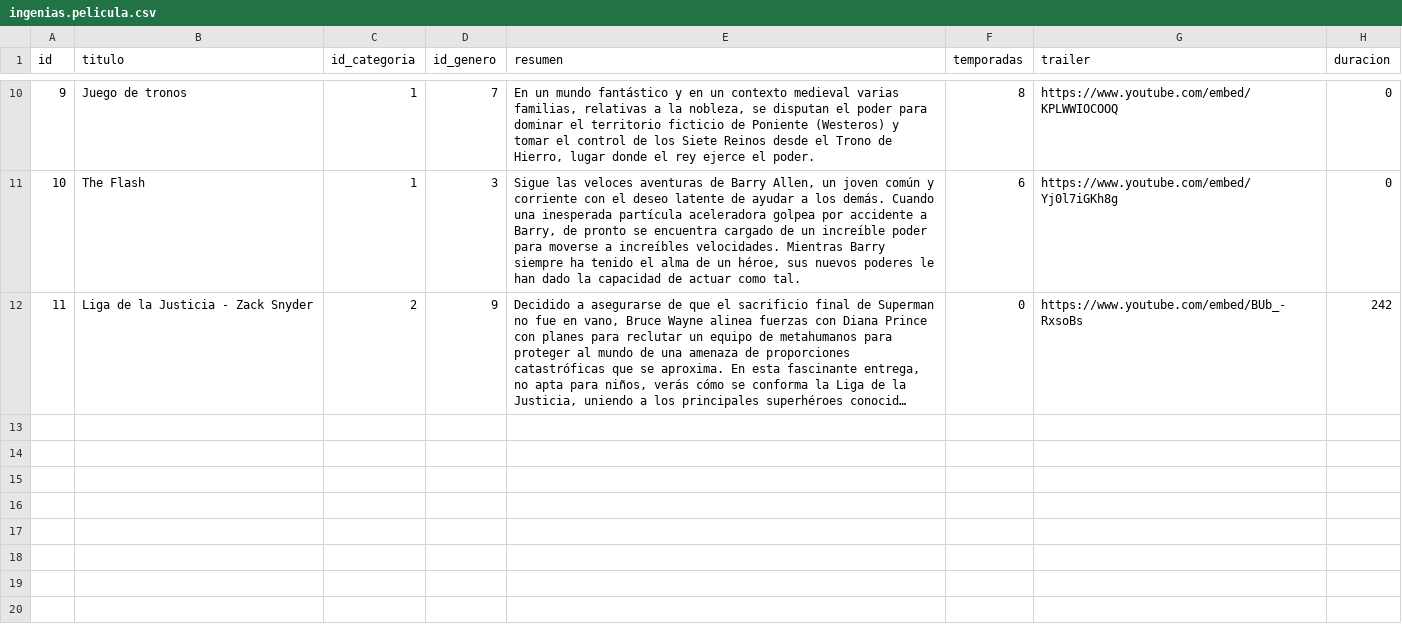
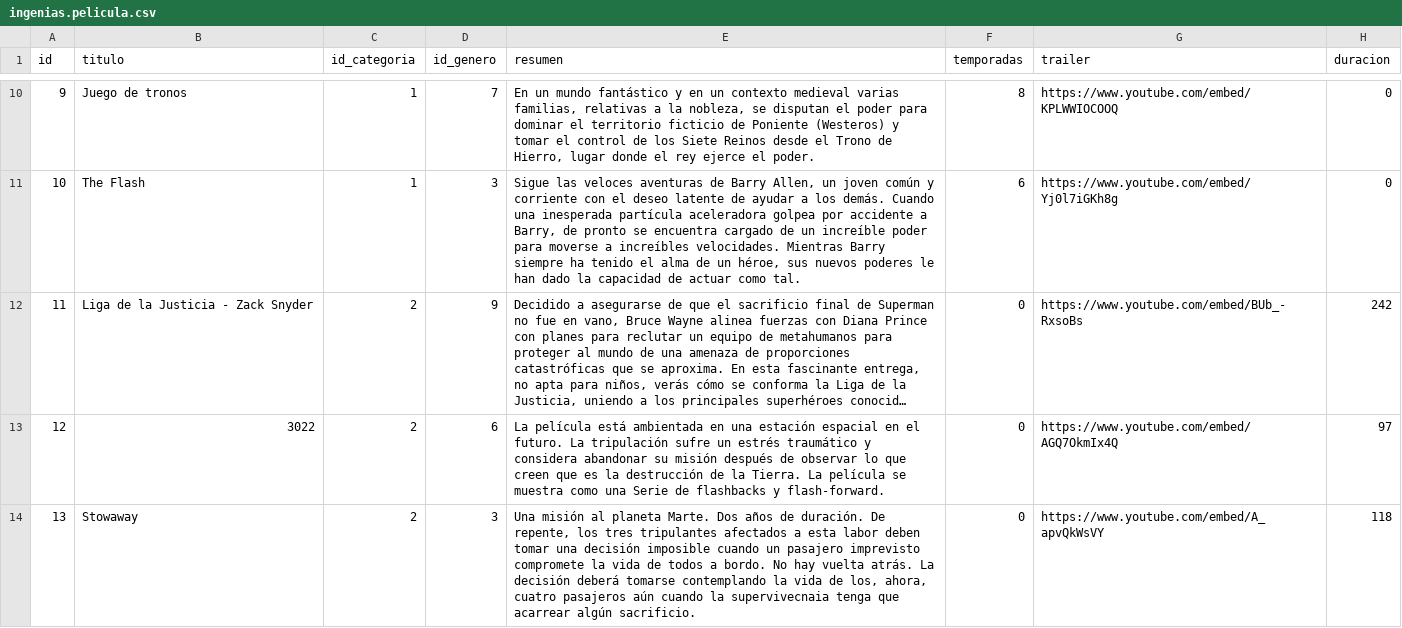
Before and after one commit to correaagostina/Grupo2-CursoBackEnd, a CSV file: Entrega 3/Datos para insertar/ingenias.pelicula.csv, drawn as a sheet; only a part is shown, gaps mark what is left out; long unchanged cells end in …; the diff names each change by its address in the sheet, - before the commit and + after, or states it on an @@ line.

Commit message:
actualizacion de archivos con datos y archivo con script para entregar

```diff
--- a/Entrega 3/Datos para insertar/ingenias.pelicula.csv
+++ b/Entrega 3/Datos para insertar/ingenias.pelicula.csv
+row 13: 12 | 3022 | 2 | 6 | La película está ambientada en una estación espacial en el futuro. La tripulación sufre un estrés traumático y considera abandonar su misión después de observar lo que creen que es la destrucción de la Tierra. La película se muestra como una Serie de flashbacks y flash-forward. | 0 | https://www.youtube.com/embed/AGQ7OkmIx4Q | 97
+row 14: 13 | Stowaway | 2 | 3 | Una misión al planeta Marte. Dos años de duración. De repente, los tres tripulantes afectados a esta labor deben tomar una decisión imposible cuando un pasajero imprevisto compromete la vida de todos a bordo. No hay vuelta atrás. La decisión deberá tomarse contemplando la vida de los, ahora, cuatro pasajeros aún cuando la supervivecnaia tenga que acarrear algún sacrificio. | 0 | https://www.youtube.com/embed/A_apvQkWsVY | 118
```
Also changed, not shown: Entrega 3/Datos para insertar/ingenias.actor.csv, Entrega 3/Datos para insertar/ingenias.peliculaactor.csv, 5 other files.
